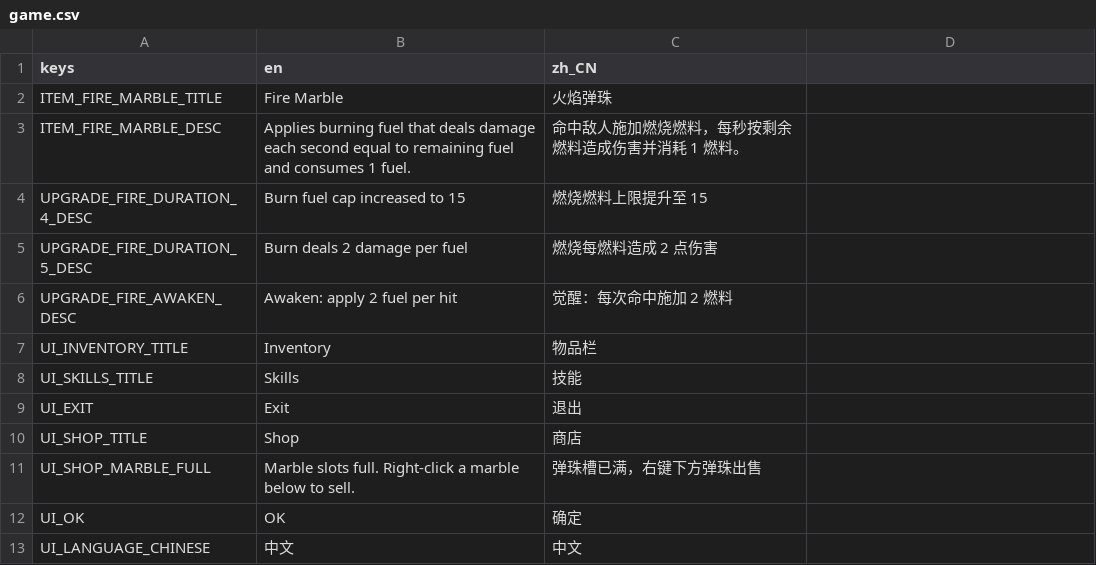
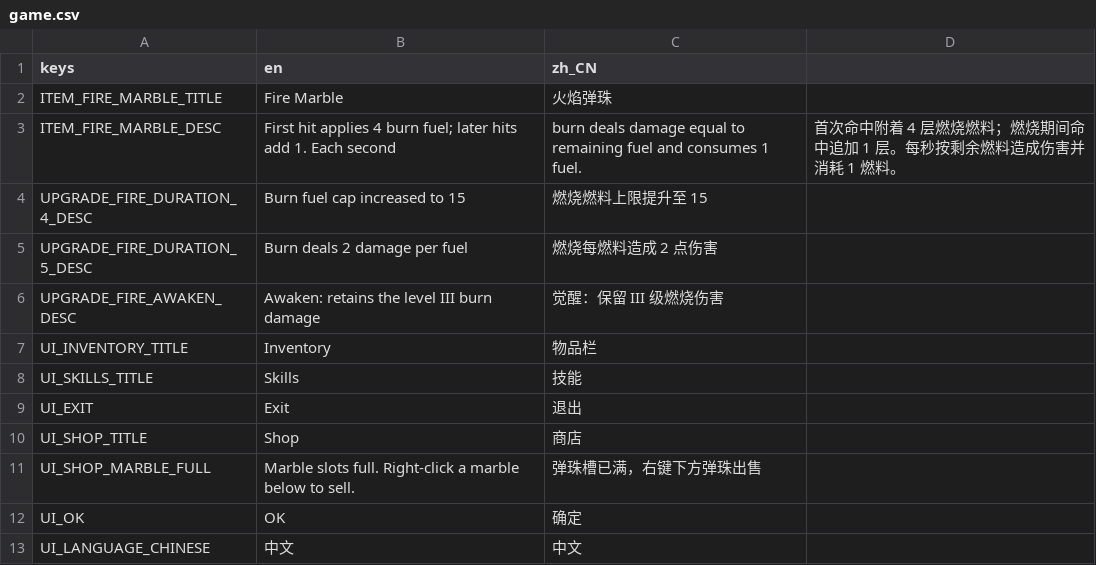
Before and after one commit to chenyuhang8563/pinball_rogue, a CSV file: translations/game.csv, drawn as a sheet; only a part is shown.

```diff
--- a/translations/game.csv
+++ b/translations/game.csv
@@ -2,6 +2,6 @@ keys,en,zh_CN
 ITEM_FIRE_MARBLE_TITLE,Fire Marble,火焰弹珠
-ITEM_FIRE_MARBLE_DESC,Applies burning fuel that deals damage each second equal to remaining fuel and consumes 1 fuel.,命中敌人施加燃烧燃料，每秒按剩余燃料造成伤害并消耗 1 燃料。
+ITEM_FIRE_MARBLE_DESC,First hit applies 4 burn fuel; later hits add 1. Each second, burn deals damage equal to remaining fuel and consumes 1 fuel.,首次命中附着 4 层燃烧燃料；燃烧期间命中追加 1 层。每秒按剩余燃料造成伤害并消耗 1 燃料。
 UPGRADE_FIRE_DURATION_4_DESC,Burn fuel cap increased to 15,燃烧燃料上限提升至 15
 UPGRADE_FIRE_DURATION_5_DESC,Burn deals 2 damage per fuel,燃烧每燃料造成 2 点伤害
-UPGRADE_FIRE_AWAKEN_DESC,Awaken: apply 2 fuel per hit,觉醒：每次命中施加 2 燃料
+UPGRADE_FIRE_AWAKEN_DESC,Awaken: retains the level III burn damage,觉醒：保留 III 级燃烧伤害
 UI_INVENTORY_TITLE,Inventory,物品栏
```
Also changed, not shown: 26 other files.
